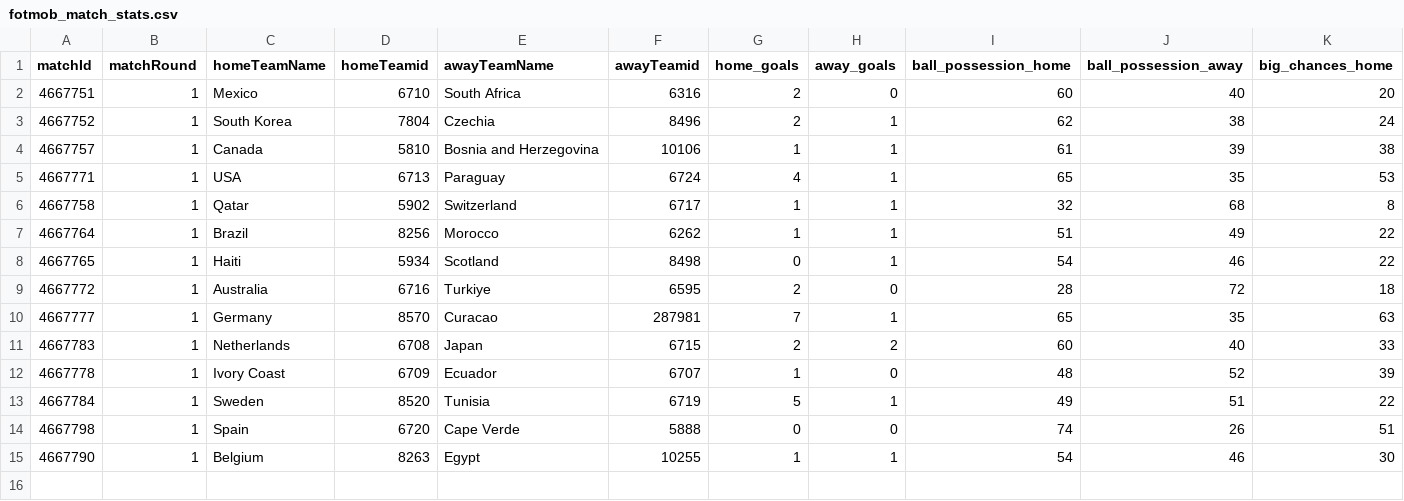
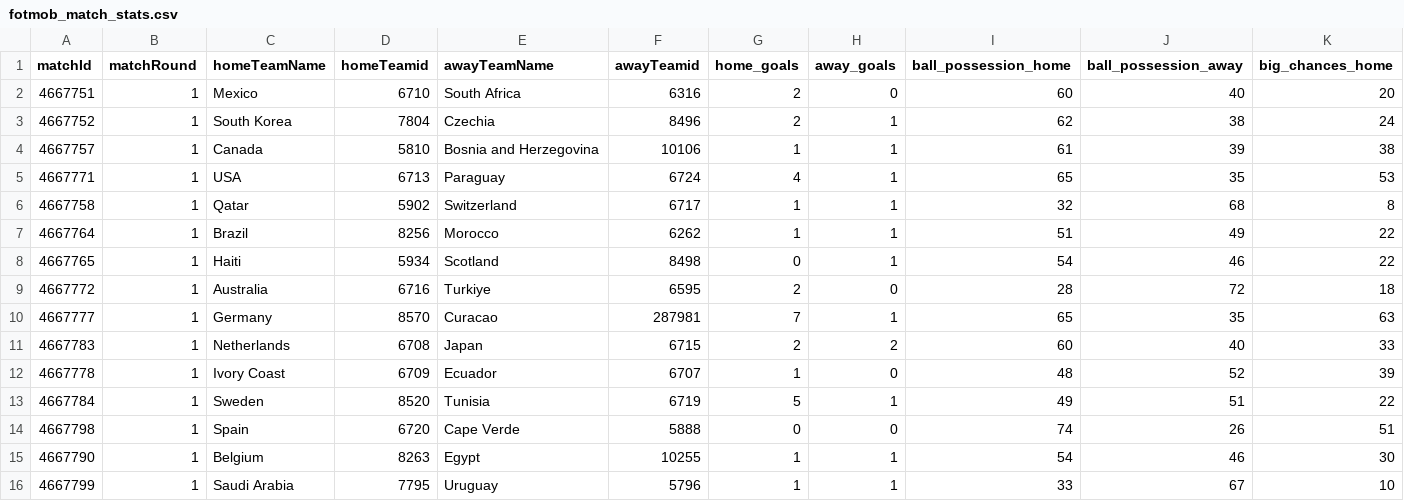
Before and after one commit to bolaxel/wcup26, a CSV file: matchStats/csv/fotmob_match_stats.csv, drawn as a sheet; only a part is shown; rows hold the shown columns only; the diff names each change by its address in the sheet, - before the commit and + after, or states it on an @@ line.

```diff
--- a/matchStats/csv/fotmob_match_stats.csv
+++ b/matchStats/csv/fotmob_match_stats.csv
+row 16: 4667799 | 1 | Saudi Arabia | 7795 | Uruguay | 5796 | 1 | 1 | 33 | 67 | 10
```
Also changed, not shown: goals/csv/awayScorers.csv, goals/csv/homeScorers.csv, 4 other files.
